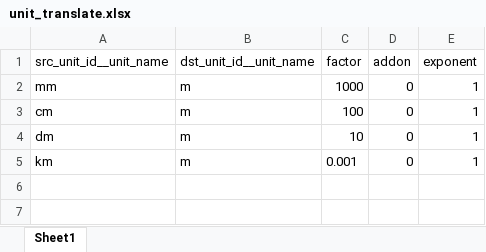
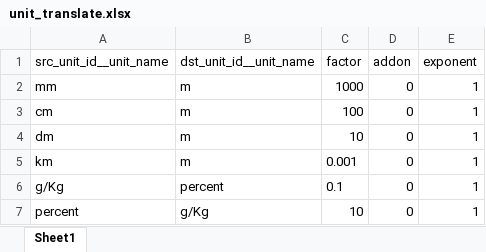
Before and after one commit to xspatula/xspatula_lucas, an Excel workbook: lucas/import_data/utility/observation/excel/unit_translate.xlsx, sheet Sheet1, drawn as a sheet; values as stored, in another font and other column widths than the file's, no borders; the diff names each change by its address in the sheet, - before the commit and + after, or states it on an @@ line.

```diff
--- a/lucas/import_data/utility/observation/excel/unit_translate.xlsx (sheet Sheet1)
+++ b/lucas/import_data/utility/observation/excel/unit_translate.xlsx (sheet Sheet1)
+row 6: g/Kg | percent | 0.1 | 0 | 1
+row 7: percent | g/Kg | 10 | 0 | 1
```
Also changed, not shown: lucas/import_data/utility/general/excel/foreign_key.xlsx, lucas/import_data/utility/observation/excel/method_tier.xlsx, 47 other files.
